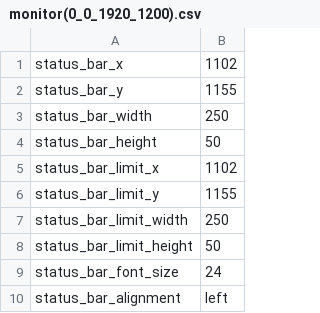
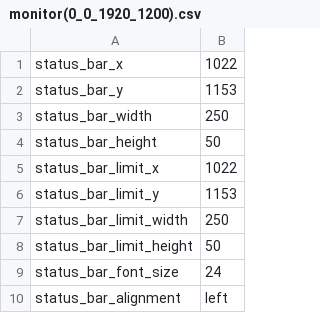
Before and after one commit to vlahm/talon_commands, a CSV file: talon_hud/preferences/monitor(0_0_1920_1200).csv, drawn as a sheet; only a part is shown.

```diff
--- a/talon_hud/preferences/monitor(0_0_1920_1200).csv
+++ b/talon_hud/preferences/monitor(0_0_1920_1200).csv
@@ -1,7 +1,7 @@
-status_bar_x,1102
-status_bar_y,1155
+status_bar_x,1022
+status_bar_y,1153
 status_bar_width,250
 status_bar_height,50
-status_bar_limit_x,1102
-status_bar_limit_y,1155
+status_bar_limit_x,1022
+status_bar_limit_y,1153
 status_bar_limit_width,250
```
Also changed, not shown: talon_hud/preferences/monitor(0_0_1920_1080)(1920_0_1080_1920).csv, 11 other files.
